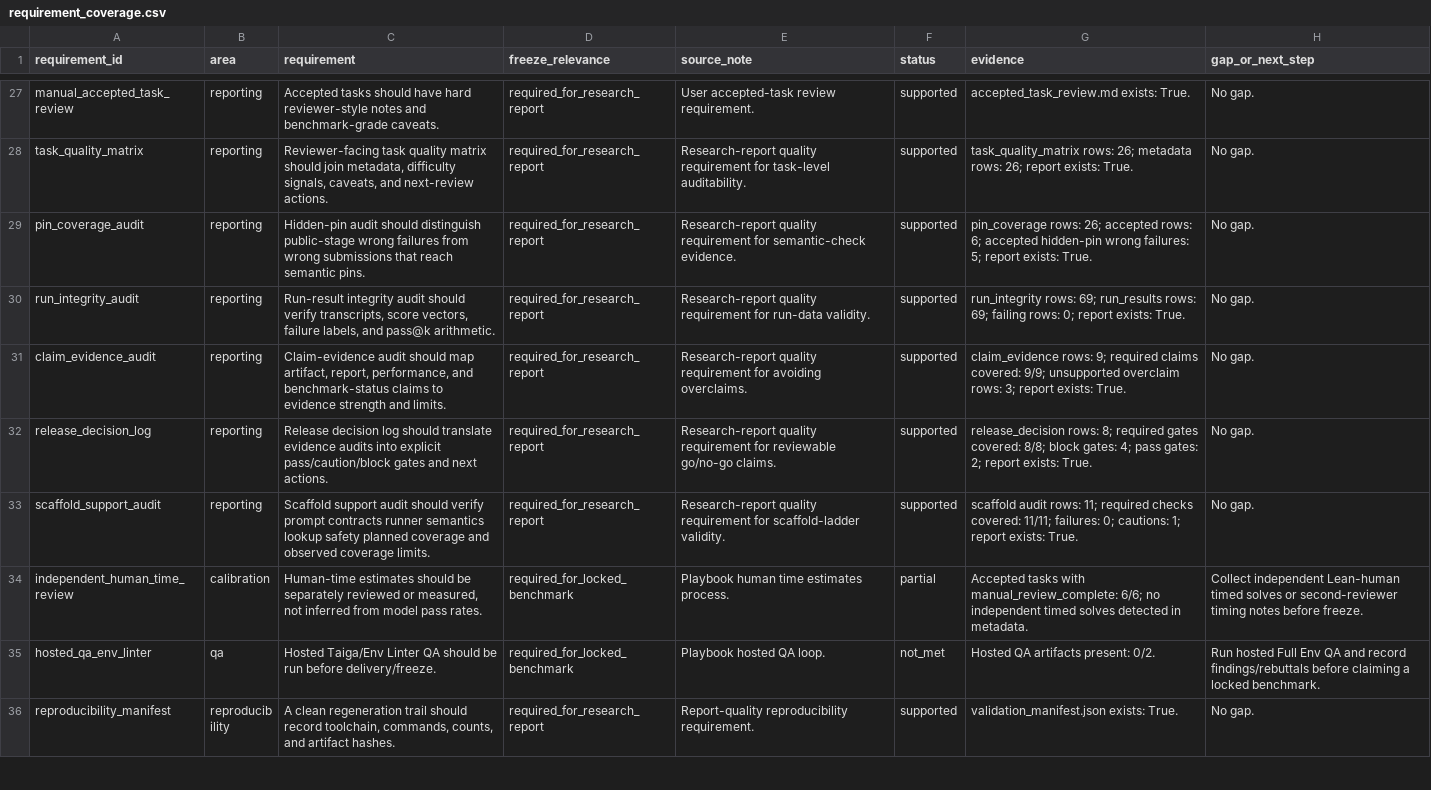
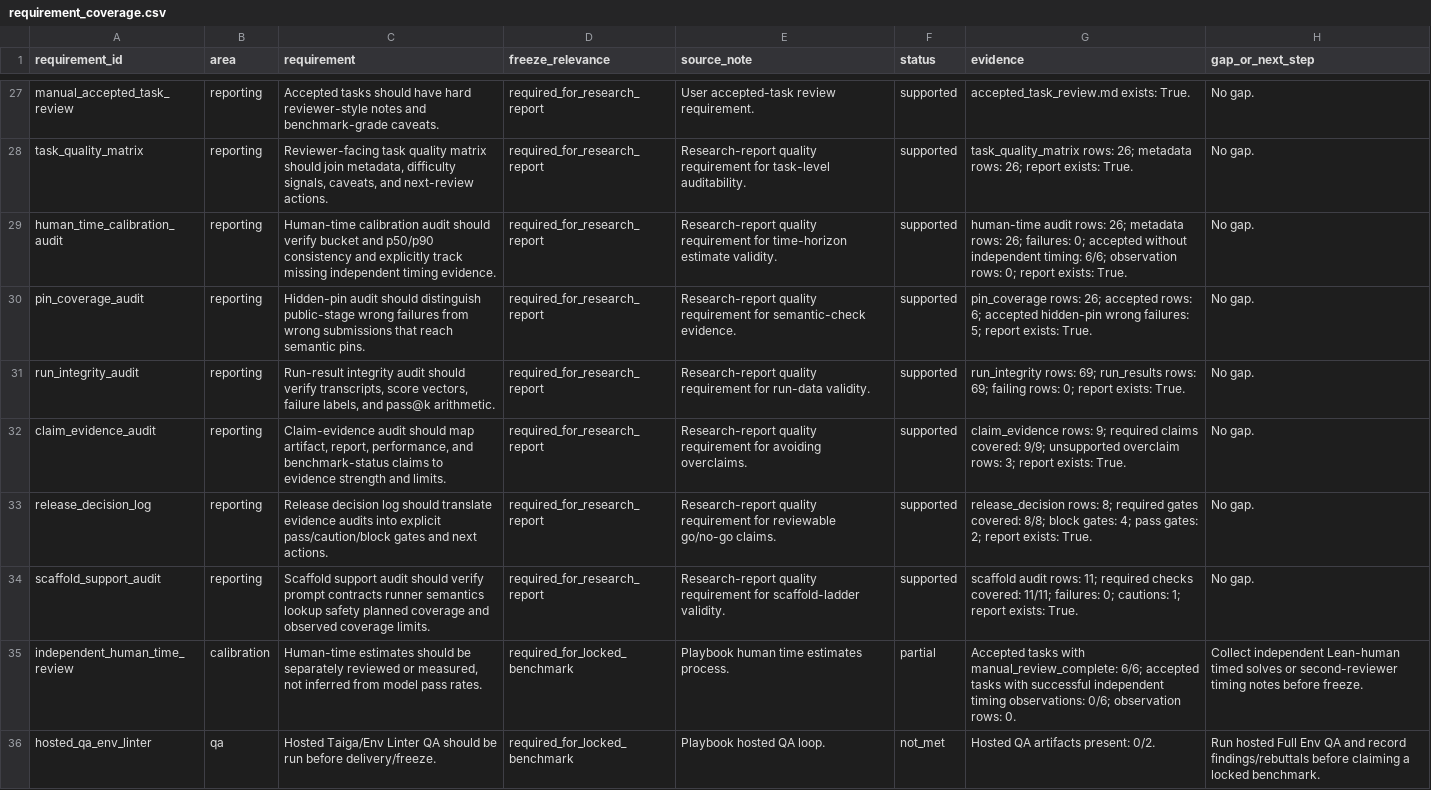
Before and after one commit to sebastian-griego/lean-time-horizon, a CSV file: data/requirement_coverage.csv, drawn as a sheet; only a part is shown, gaps mark what is left out; the shorter side is filled out with more unchanged rows.

Commit message:
Add human time calibration audit

```diff
--- a/data/requirement_coverage.csv
+++ b/data/requirement_coverage.csv
@@ -28,2 +28,3 @@ manual_accepted_task_review,reporting,Accepted tasks should have hard reviewer-s
 task_quality_matrix,reporting,"Reviewer-facing task quality matrix should join metadata, difficulty signals, caveats, and next-review actions.",required_for_research_report,Research-report quality requirement for task-level auditability.,supported,task_quality_matrix rows: 26; metadata rows: 26; report exists: True.,No gap.
+human_time_calibration_audit,reporting,Human-time calibration audit should verify bucket and p50/p90 consistency and explicitly track missing independent timing evidence.,required_for_research_report,Research-report quality requirement for time-horizon estimate validity.,supported,human-time audit rows: 26; metadata rows: 26; failures: 0; accepted without independent timing: 6/6; observation rows: 0; report exists: True.,No gap.
 pin_coverage_audit,reporting,Hidden-pin audit should distinguish public-stage wrong failures from wrong submissions that reach semantic pins.,required_for_research_report,Research-report quality requirement for semantic-check evidence.,supported,pin_coverage rows: 26; accepted rows: 6; accepted hidden-pin wrong failures: 5; report exists: True.,No gap.
@@ -33,3 +34,3 @@ release_decision_log,reporting,Release decision log should translate evidence au
 scaffold_support_audit,reporting,Scaffold support audit should verify prompt contracts runner semantics lookup safety planned coverage and observed coverage limits.,required_for_research_report,Research-report quality requirement for scaffold-ladder validity.,supported,scaffold audit rows: 11; required checks covered: 11/11; failures: 0; cautions: 1; report exists: True.,No gap.
-independent_human_time_review,calibration,"Human-time estimates should be separately reviewed or measured, not inferred from model pass rates.",required_for_locked_benchmark,Playbook human time estimates process.,partial,Accepted tasks with manual_review_complete: 6/6; no independent timed solves detected in metadata.,Collect independent Lean-human timed solves or second-reviewer timing notes before freeze.
+independent_human_time_review,calibration,"Human-time estimates should be separately reviewed or measured, not inferred from model pass rates.",required_for_locked_benchmark,Playbook human time estimates process.,partial,Accepted tasks with manual_review_complete: 6/6; accepted tasks with successful independent timing observations: 0/6; observation rows: 0.,Collect independent Lean-human timed solves or second-reviewer timing notes before freeze.
 hosted_qa_env_linter,qa,Hosted Taiga/Env Linter QA should be run before delivery/freeze.,required_for_locked_benchmark,Playbook hosted QA loop.,not_met,Hosted QA artifacts present: 0/2.,Run hosted Full Env QA and record findings/rebuttals before claiming a locked benchmark.
```
Also changed, not shown: data/benchmark_requirements.csv, data/claim_evidence_audit.csv, 16 other files.
